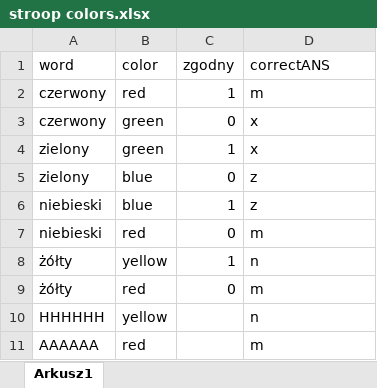
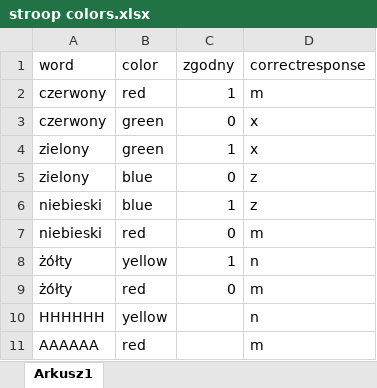
Before and after one commit to JoannaGrzyska/Stroop-task, an Excel workbook: stroop colors.xlsx, sheet Arkusz1, drawn as a sheet; values as stored, in another font and other column widths than the file's, no borders; the diff names each change by its address in the sheet, - before the commit and + after, or states it on an @@ line.

```diff
--- a/stroop colors.xlsx (sheet Arkusz1)
+++ b/stroop colors.xlsx (sheet Arkusz1)
-D1: correctANS
+D1: correctresponse
```
Also changed, not shown: 1 other file.
